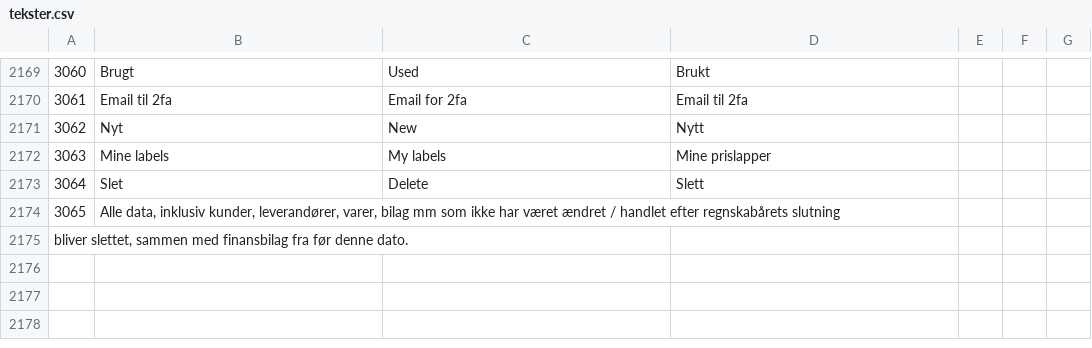
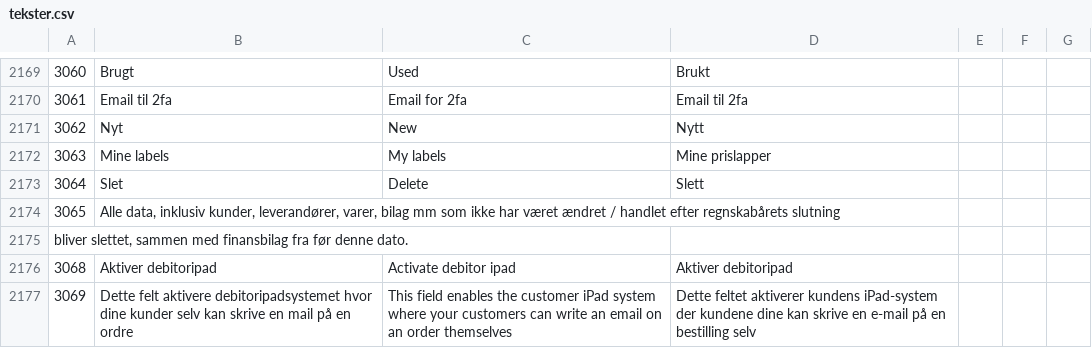
Before and after one commit to DANOSOFT/saldi, a CSV file: importfiler/tekster.csv, drawn as a sheet; only a part is shown, gaps mark what is left out; the diff names each change by its address in the sheet, - before the commit and + after, or states it on an @@ line.

```diff
--- a/importfiler/tekster.csv
+++ b/importfiler/tekster.csv
+row 2176: 3068 | Aktiver debitoripad | Activate debitor ipad | Aktiver debitoripad
+row 2177: 3069 | Dette felt aktivere debitoripadsystemet hvor dine kunder selv kan skrive en mail på en ordre | This field enables the customer iPad system where your customers can write an email on an order themselves | Dette feltet aktiverer kundens iPad-system der kundene dine kan skrive en e-mail på en bestilling selv
```
Also changed, not shown: 28 other files.
